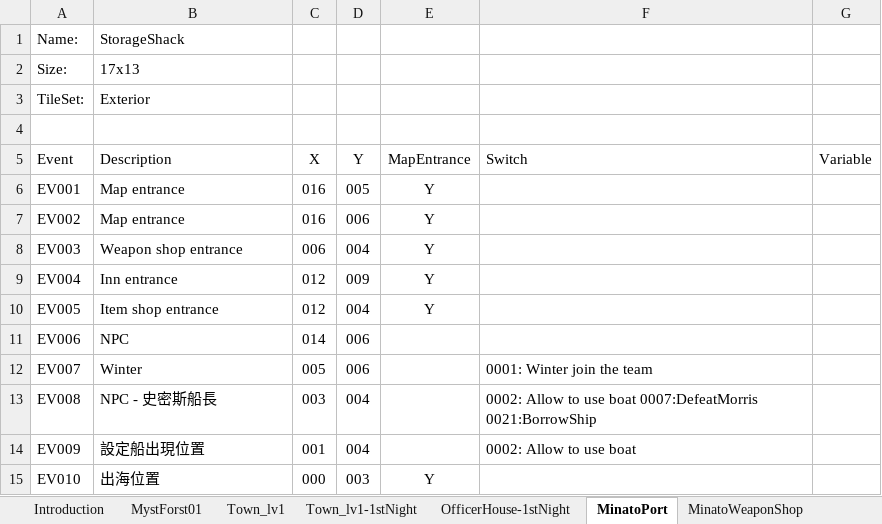
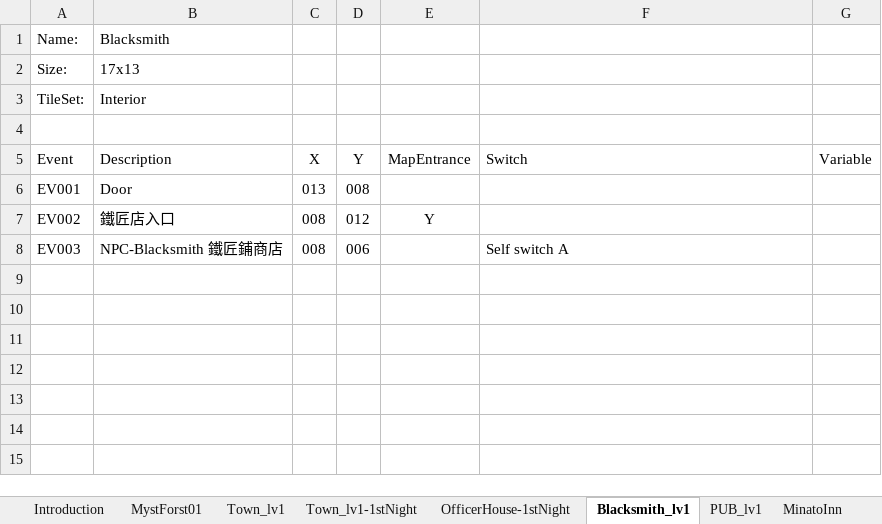
Before and after one commit to staynight0083/ProjectT, an Excel workbook: SwitchVariableConf.xlsx, sheet Blacksmith_lv1, drawn as a sheet; values as stored, in another font and other column widths than the file's, no borders; the diff names each change by its address in the sheet, - before the commit and + after, or states it on an @@ line.

```diff
--- a/SwitchVariableConf.xlsx (sheet Blacksmith_lv1)
+++ b/SwitchVariableConf.xlsx (sheet Blacksmith_lv1)
-sheet tab: MinatoPort
+sheet tab: Blacksmith_lv1
-sheet tab: MinatoWeaponShop
+sheet tab: PUB_lv1
-B1 (Description): StorageShack
+B1 (Description): Blacksmith
-B3 (Description): Exterior
+B3 (Description): Interior
-B6 (Description): Map entrance
+B6 (Description): Door
-C6 (X): 016
+C6 (X): 013
-D6 (Y): 005
+D6 (Y): 008
-E6 (MapEntrance): Y
+E6 (MapEntrance): (empty)
-B7 (Description): Map entrance
+B7 (Description): 鐵匠店入口
-C7 (X): 016
+C7 (X): 008
-D7 (Y): 006
+D7 (Y): 012
-B8 (Description): Weapon shop entrance
+B8 (Description): NPC-Blacksmith 鐵匠鋪商店
-C8 (X): 006
+C8 (X): 008
-D8 (Y): 004
+D8 (Y): 006
-E8 (MapEntrance): Y
+E8 (MapEntrance): (empty)
-F8 (Switch): (empty)
+F8 (Switch): Self switch A
-row 9: EV004 | Inn entrance | 012 | 009 | Y
-row 10: EV005 | Item shop entrance | 012 | 004 | Y
-row 11: EV006 | NPC | 014 | 006
-row 12: EV007 | Winter | 005 | 006 |  | 0001: Winter join the team
-row 13: EV008 | NPC - 史密斯船長 | 003 | 004 |  | 0002: Allow to use boat 0007:DefeatMorris 0021:BorrowShip
-row 14: EV009 | 設定船出現位置 | 001 | 004 |  | 0002: Allow to use boat
-row 15: EV010 | 出海位置 | 000 | 003 | Y
```
Also changed, not shown: sheet PUB_lv1, 17 other files.
